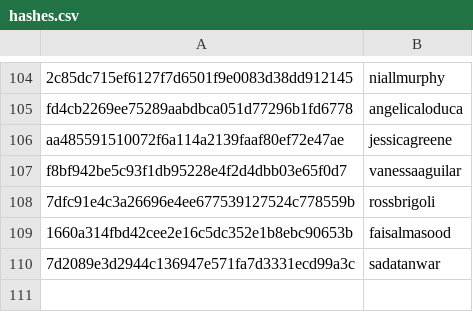
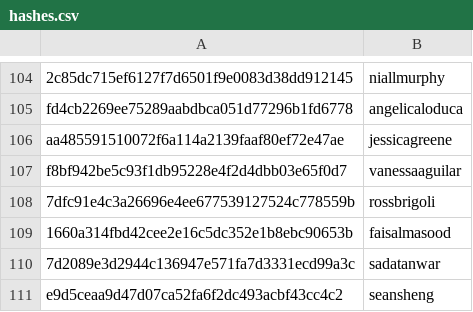
Before and after one commit to DataTalksClub/datatalksclub.github.io, a CSV file: scripts/data/hashes.csv, drawn as a sheet; only a part is shown, gaps mark what is left out; the diff names each change by its address in the sheet, - before the commit and + after, or states it on an @@ line.

```diff
--- a/scripts/data/hashes.csv
+++ b/scripts/data/hashes.csv
+row 111: e9d5ceaa9d47d07ca52fa6f2dc493acbf43cc4c2 | seansheng
```
Also changed, not shown: 3 other files.
